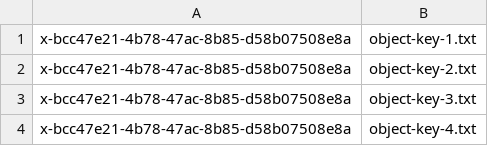
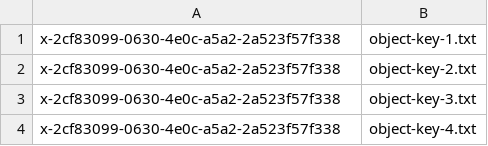
Before and after one commit to awsdocs/aws-doc-sdk-examples, a CSV file: javav2/example_code/s3/src/main/resources/batch/job-manifest.csv, drawn as a sheet.

```diff
--- a/javav2/example_code/s3/src/main/resources/batch/job-manifest.csv
+++ b/javav2/example_code/s3/src/main/resources/batch/job-manifest.csv
@@ -1,4 +1,4 @@
-x-bcc47e21-4b78-47ac-8b85-d58b07508e8a,object-key-1.txt
-x-bcc47e21-4b78-47ac-8b85-d58b07508e8a,object-key-2.txt
-x-bcc47e21-4b78-47ac-8b85-d58b07508e8a,object-key-3.txt
-x-bcc47e21-4b78-47ac-8b85-d58b07508e8a,object-key-4.txt
+x-2cf83099-0630-4e0c-a5a2-2a523f57f338,object-key-1.txt
+x-2cf83099-0630-4e0c-a5a2-2a523f57f338,object-key-2.txt
+x-2cf83099-0630-4e0c-a5a2-2a523f57f338,object-key-3.txt
+x-2cf83099-0630-4e0c-a5a2-2a523f57f338,object-key-4.txt
```
Also changed, not shown: 21 other files.
